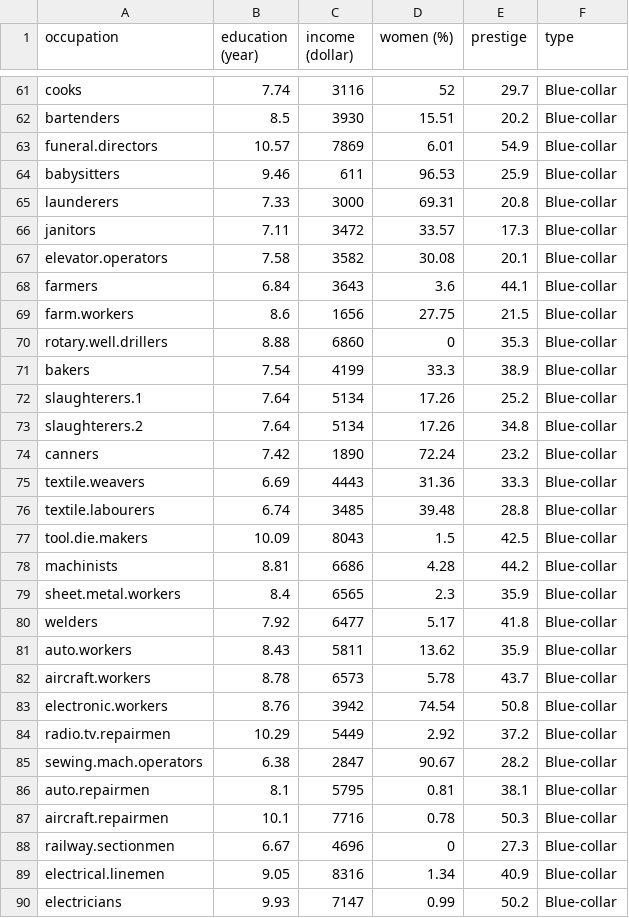
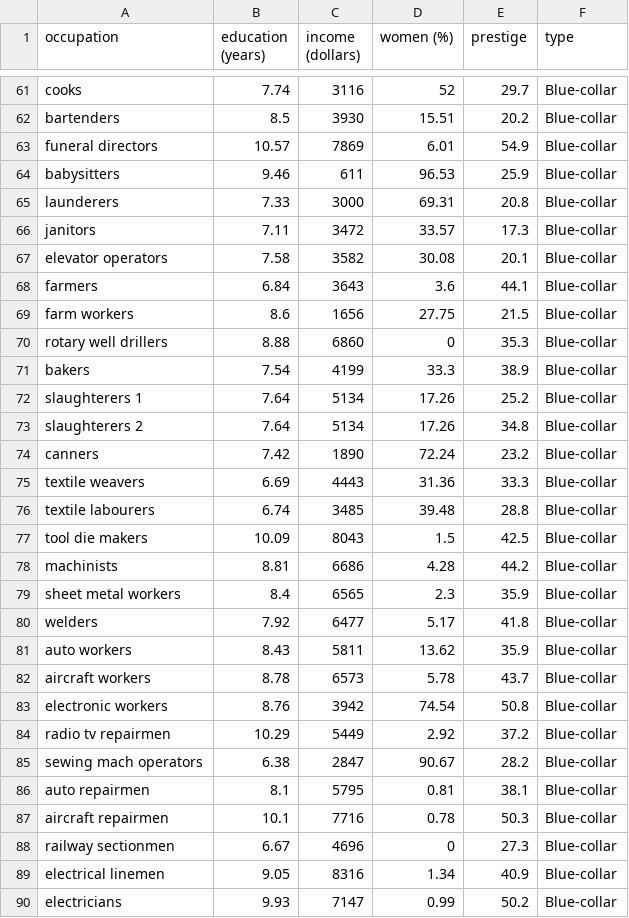
Before and after one commit to xiaojzhu/cse512-hw3, a CSV file: Prestige2.csv, drawn as a sheet; only a part is shown, gaps mark what is left out; the diff covers the shown part only.

```diff
--- a/Prestige2.csv
+++ b/Prestige2.csv
@@ -1 +1 @@
-occupation,education (year),income (dollar),women (%),prestige,type
+occupation,education (years),income (dollars),women (%),prestige,type
@@ -62,3 +62,3 @@ cooks,7.74,3116,52,29.7,Blue-collar
 bartenders,8.5,3930,15.51,20.2,Blue-collar
-funeral.directors,10.57,7869,6.01,54.9,Blue-collar
+funeral directors,10.57,7869,6.01,54.9,Blue-collar
 babysitters,9.46,611,96.53,25.9,Blue-collar
@@ -66,25 +66,25 @@ launderers,7.33,3000,69.31,20.8,Blue-collar
 janitors,7.11,3472,33.57,17.3,Blue-collar
-elevator.operators,7.58,3582,30.08,20.1,Blue-collar
+elevator operators,7.58,3582,30.08,20.1,Blue-collar
 farmers,6.84,3643,3.6,44.1,Blue-collar
-farm.workers,8.6,1656,27.75,21.5,Blue-collar
-rotary.well.drillers,8.88,6860,0,35.3,Blue-collar
+farm workers,8.6,1656,27.75,21.5,Blue-collar
+rotary well drillers,8.88,6860,0,35.3,Blue-collar
 bakers,7.54,4199,33.3,38.9,Blue-collar
-slaughterers.1,7.64,5134,17.26,25.2,Blue-collar
-slaughterers.2,7.64,5134,17.26,34.8,Blue-collar
+slaughterers 1,7.64,5134,17.26,25.2,Blue-collar
+slaughterers 2,7.64,5134,17.26,34.8,Blue-collar
 canners,7.42,1890,72.24,23.2,Blue-collar
-textile.weavers,6.69,4443,31.36,33.3,Blue-collar
-textile.labourers,6.74,3485,39.48,28.8,Blue-collar
-tool.die.makers,10.09,8043,1.5,42.5,Blue-collar
+textile weavers,6.69,4443,31.36,33.3,Blue-collar
+textile labourers,6.74,3485,39.48,28.8,Blue-collar
+tool die makers,10.09,8043,1.5,42.5,Blue-collar
 machinists,8.81,6686,4.28,44.2,Blue-collar
-sheet.metal.workers,8.4,6565,2.3,35.9,Blue-collar
+sheet metal workers,8.4,6565,2.3,35.9,Blue-collar
 welders,7.92,6477,5.17,41.8,Blue-collar
-auto.workers,8.43,5811,13.62,35.9,Blue-collar
-aircraft.workers,8.78,6573,5.78,43.7,Blue-collar
-electronic.workers,8.76,3942,74.54,50.8,Blue-collar
-radio.tv.repairmen,10.29,5449,2.92,37.2,Blue-collar
-sewing.mach.operators,6.38,2847,90.67,28.2,Blue-collar
-auto.repairmen,8.1,5795,0.81,38.1,Blue-collar
-aircraft.repairmen,10.1,7716,0.78,50.3,Blue-collar
-railway.sectionmen,6.67,4696,0,27.3,Blue-collar
-electrical.linemen,9.05,8316,1.34,40.9,Blue-collar
+auto workers,8.43,5811,13.62,35.9,Blue-collar
+aircraft workers,8.78,6573,5.78,43.7,Blue-collar
+electronic workers,8.76,3942,74.54,50.8,Blue-collar
+radio tv repairmen,10.29,5449,2.92,37.2,Blue-collar
+sewing mach operators,6.38,2847,90.67,28.2,Blue-collar
+auto repairmen,8.1,5795,0.81,38.1,Blue-collar
+aircraft repairmen,10.1,7716,0.78,50.3,Blue-collar
+railway sectionmen,6.67,4696,0,27.3,Blue-collar
+electrical linemen,9.05,8316,1.34,40.9,Blue-collar
 electricians,9.93,7147,0.99,50.2,Blue-collar
```
Also changed, not shown: 39 edited cells elsewhere in this file, 1 other file.
